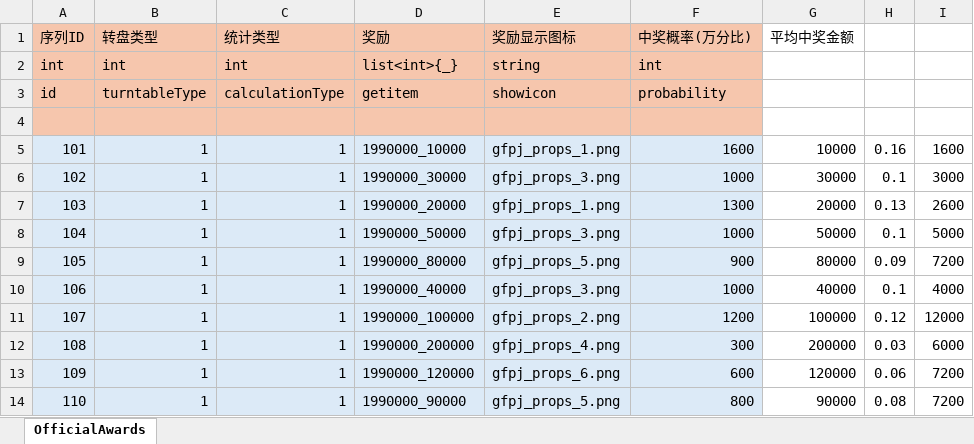
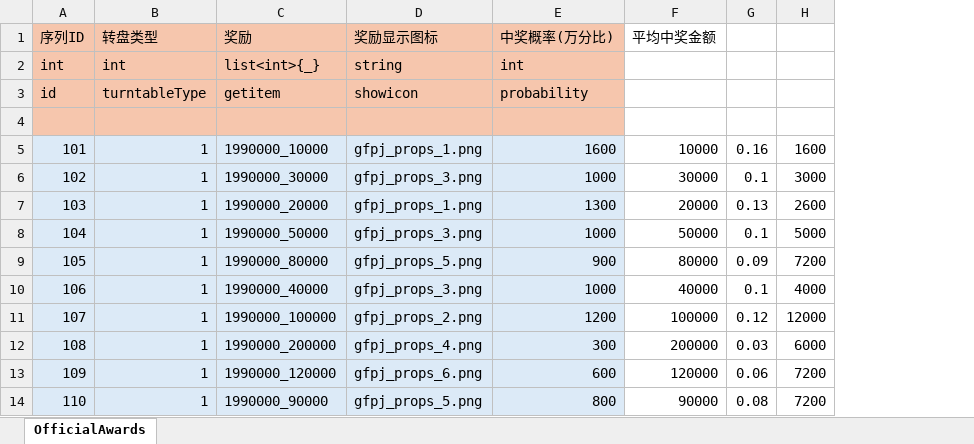
Before and after one commit to yanhailong/jjj_server, an Excel workbook: poker/resources/sample/OfficialAwards.xlsx, sheet OfficialAwards, drawn as a sheet; only a part is shown; values as stored, in another font and other column widths than the file's, no borders; the diff names each change by its address in the sheet, - before the commit and + after, or states it on an @@ line.

```diff
--- a/poker/resources/sample/OfficialAwards.xlsx (sheet OfficialAwards)
+++ b/poker/resources/sample/OfficialAwards.xlsx (sheet OfficialAwards)
-column C (统计类型), rows 2-14: int | calculationType |  | 1 | 1 | 1 | 1 | 1 | 1 | 1 | 1 | 1 | 1
```
Also changed, not shown: formulas that keep their value, hall/resources/sample/ActivityConfig.xlsx, slots/resources/sample/BaseRoller.xlsx, 19 other files.
